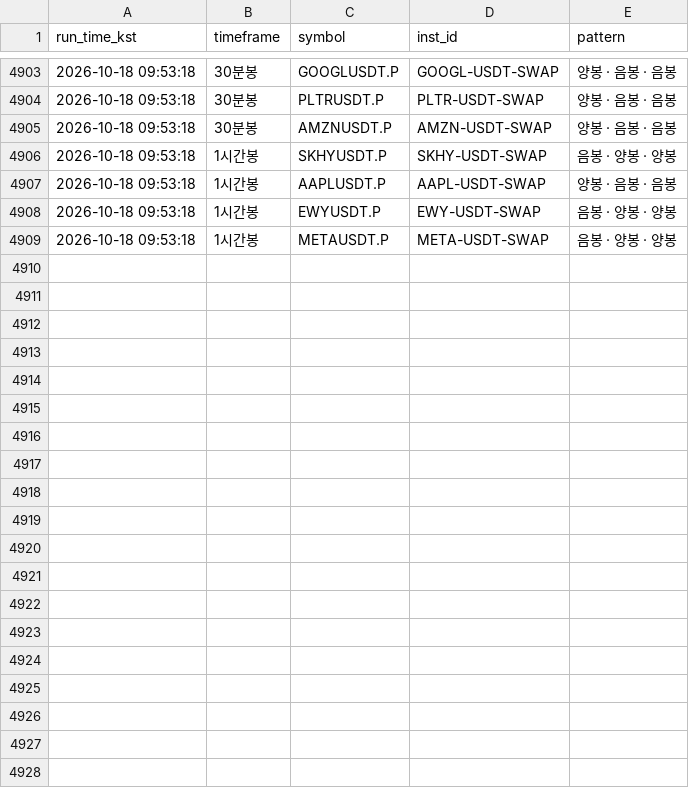
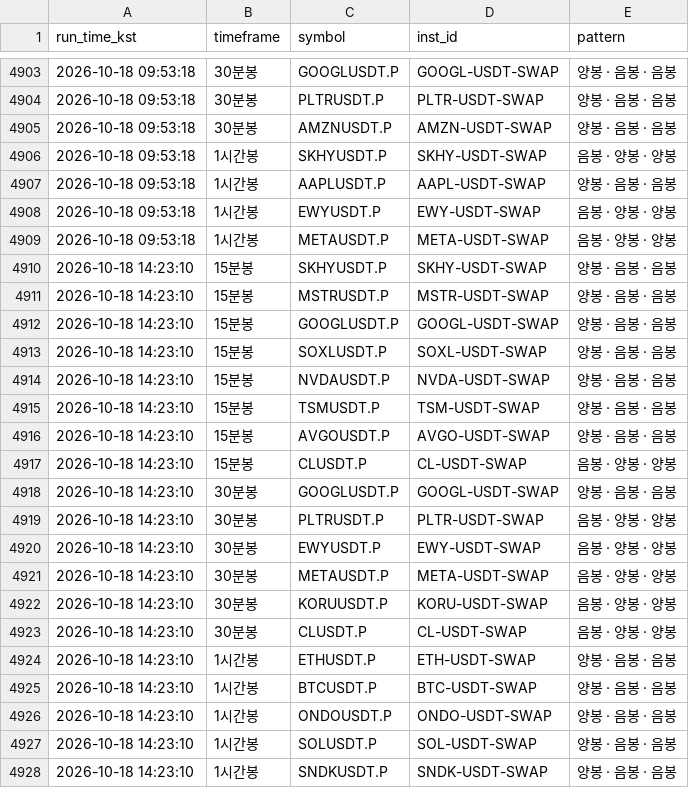
Before and after one commit to suchulkim/Trader_KIM, a CSV file: okx_3candle_pattern_log.csv, drawn as a sheet; only a part is shown, gaps mark what is left out; the diff covers the shown part only.

```diff
--- a/okx_3candle_pattern_log.csv
+++ b/okx_3candle_pattern_log.csv
@@ -4909 +4909,20 @@
 2026-10-18 09:53:18,1시간봉,METAUSDT.P,META-USDT-SWAP,음봉 · 양봉 · 양봉
+2026-10-18 14:23:10,15분봉,SKHYUSDT.P,SKHY-USDT-SWAP,양봉 · 음봉 · 음봉
+2026-10-18 14:23:10,15분봉,MSTRUSDT.P,MSTR-USDT-SWAP,양봉 · 음봉 · 음봉
+2026-10-18 14:23:10,15분봉,GOOGLUSDT.P,GOOGL-USDT-SWAP,양봉 · 음봉 · 음봉
+2026-10-18 14:23:10,15분봉,SOXLUSDT.P,SOXL-USDT-SWAP,양봉 · 음봉 · 음봉
+2026-10-18 14:23:10,15분봉,NVDAUSDT.P,NVDA-USDT-SWAP,양봉 · 음봉 · 음봉
+2026-10-18 14:23:10,15분봉,TSMUSDT.P,TSM-USDT-SWAP,양봉 · 음봉 · 음봉
+2026-10-18 14:23:10,15분봉,AVGOUSDT.P,AVGO-USDT-SWAP,양봉 · 음봉 · 음봉
+2026-10-18 14:23:10,15분봉,CLUSDT.P,CL-USDT-SWAP,음봉 · 양봉 · 양봉
+2026-10-18 14:23:10,30분봉,GOOGLUSDT.P,GOOGL-USDT-SWAP,양봉 · 음봉 · 음봉
+2026-10-18 14:23:10,30분봉,PLTRUSDT.P,PLTR-USDT-SWAP,음봉 · 양봉 · 양봉
+2026-10-18 14:23:10,30분봉,EWYUSDT.P,EWY-USDT-SWAP,음봉 · 양봉 · 양봉
+2026-10-18 14:23:10,30분봉,METAUSDT.P,META-USDT-SWAP,음봉 · 양봉 · 양봉
+2026-10-18 14:23:10,30분봉,KORUUSDT.P,KORU-USDT-SWAP,음봉 · 양봉 · 양봉
+2026-10-18 14:23:10,30분봉,CLUSDT.P,CL-USDT-SWAP,음봉 · 양봉 · 양봉
+2026-10-18 14:23:10,1시간봉,ETHUSDT.P,ETH-USDT-SWAP,양봉 · 음봉 · 음봉
+2026-10-18 14:23:10,1시간봉,BTCUSDT.P,BTC-USDT-SWAP,양봉 · 음봉 · 음봉
+2026-10-18 14:23:10,1시간봉,ONDOUSDT.P,ONDO-USDT-SWAP,양봉 · 음봉 · 음봉
+2026-10-18 14:23:10,1시간봉,SOLUSDT.P,SOL-USDT-SWAP,양봉 · 음봉 · 음봉
+2026-10-18 14:23:10,1시간봉,SNDKUSDT.P,SNDK-USDT-SWAP,양봉 · 음봉 · 음봉
```
Also changed, not shown: 9 added rows elsewhere in this file, 2 other files.
